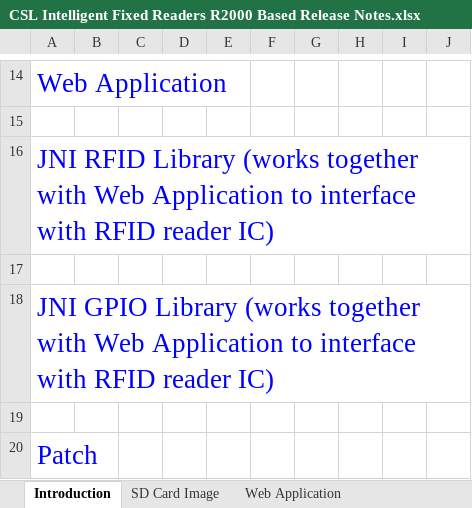
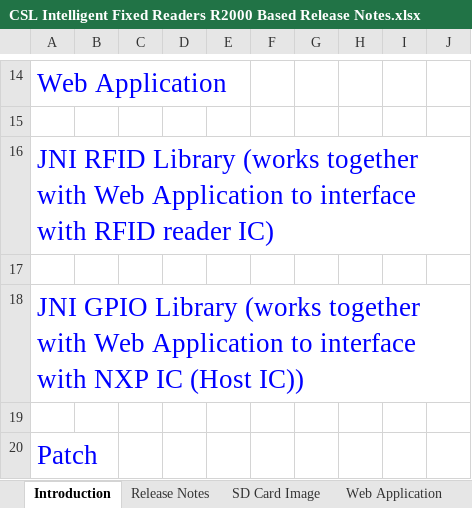
Before and after one commit to cslrfid/CS463-CS203X-Product-Downloads, an Excel workbook: Manuals/CSL Intelligent Fixed Readers R2000 Based Release Notes.xlsx, sheet Introduction, drawn as a sheet; only a part is shown, gaps mark what is left out; values as stored, in another font and other column widths than the file's, no borders; the diff names each change by its address in the sheet, - before the commit and + after, or states it on an @@ line.

```diff
--- a/Manuals/CSL Intelligent Fixed Readers R2000 Based Release Notes.xlsx (sheet Introduction)
+++ b/Manuals/CSL Intelligent Fixed Readers R2000 Based Release Notes.xlsx (sheet Introduction)
+sheet tab: Release Notes
-A18: …interface with RFID reader IC)
+A18: …interface with NXP IC (Host IC))
```
Also changed, not shown: sheet Web Application, sheet CS108 Bluetooth API Library, sheet CSL Unified API Library, sheet RFID Firmware, 18 other files.
